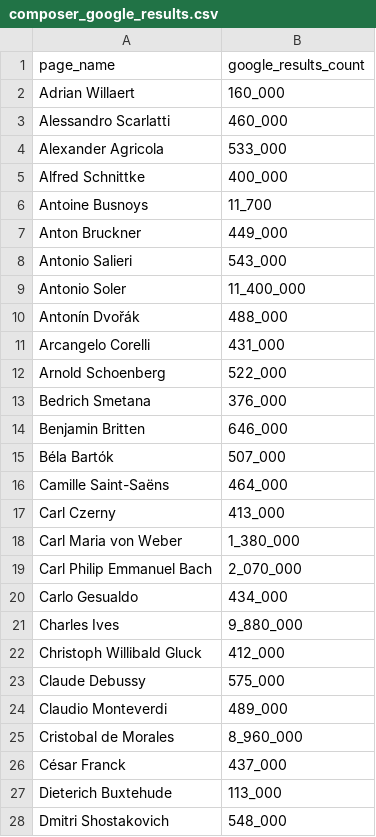
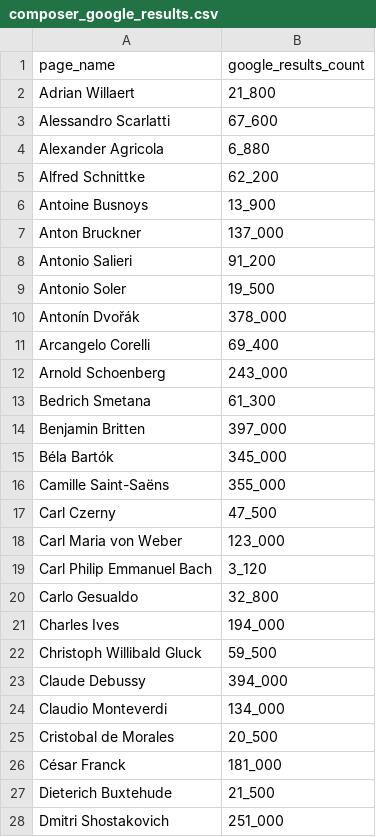
Before and after one commit to roberthead/composers, a CSV file: db/seed_data/composer_google_results.csv, drawn as a sheet; only a part is shown; the diff covers the shown part only.

Commit message:
Replace google results counts with more relevant numbers.

```diff
--- a/db/seed_data/composer_google_results.csv
+++ b/db/seed_data/composer_google_results.csv
@@ -1,28 +1,28 @@
 page_name,google_results_count
-Adrian Willaert,160_000
-Alessandro Scarlatti,460_000
-Alexander Agricola,533_000
-Alfred Schnittke,400_000
-Antoine Busnoys,11_700
-Anton Bruckner,449_000
-Antonio Salieri,543_000
-Antonio Soler,11_400_000
-Antonín Dvořák,488_000
-Arcangelo Corelli,431_000
-Arnold Schoenberg,522_000
-Bedrich Smetana,376_000
-Benjamin Britten,646_000
-Béla Bartók,507_000
-Camille Saint-Saëns,464_000
-Carl Czerny,413_000
-Carl Maria von Weber,1_380_000
-Carl Philip Emmanuel Bach,2_070_000
-Carlo Gesualdo,434_000
-Charles Ives,9_880_000
-Christoph Willibald Gluck,412_000
-Claude Debussy,575_000
-Claudio Monteverdi,489_000
-Cristobal de Morales,8_960_000
-César Franck,437_000
-Dieterich Buxtehude,113_000
-Dmitri Shostakovich,548_000
+Adrian Willaert,21_800
+Alessandro Scarlatti,67_600
+Alexander Agricola,6_880
+Alfred Schnittke,62_200
+Antoine Busnoys,13_900
+Anton Bruckner,137_000
+Antonio Salieri,91_200
+Antonio Soler,19_500
+Antonín Dvořák,378_000
+Arcangelo Corelli,69_400
+Arnold Schoenberg,243_000
+Bedrich Smetana,61_300
+Benjamin Britten,397_000
+Béla Bartók,345_000
+Camille Saint-Saëns,355_000
+Carl Czerny,47_500
+Carl Maria von Weber,123_000
+Carl Philip Emmanuel Bach,3_120
+Carlo Gesualdo,32_800
+Charles Ives,194_000
+Christoph Willibald Gluck,59_500
+Claude Debussy,394_000
+Claudio Monteverdi,134_000
+Cristobal de Morales,20_500
+César Franck,181_000
+Dieterich Buxtehude,21_500
+Dmitri Shostakovich,251_000
```
Also changed, not shown: 1 added row, 1 removed row and 82 edited cells elsewhere in this file.
